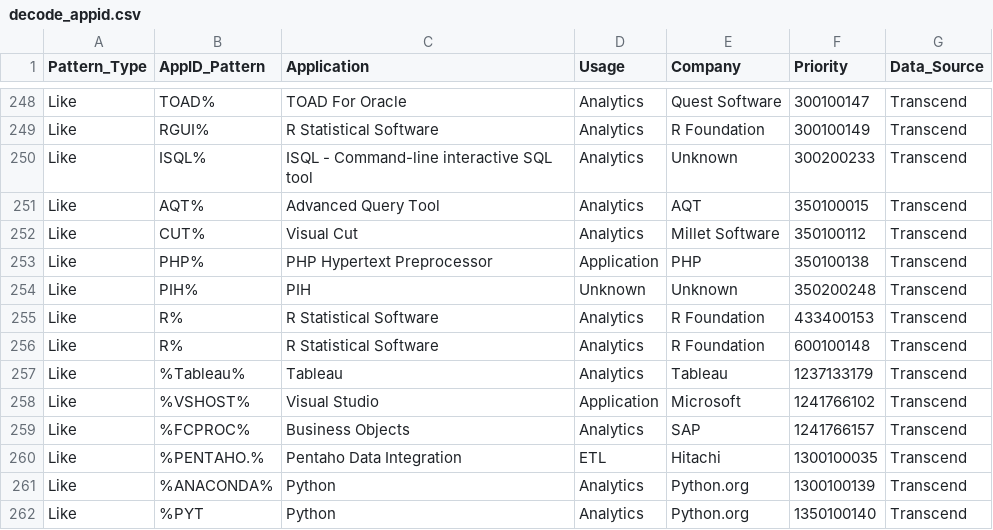
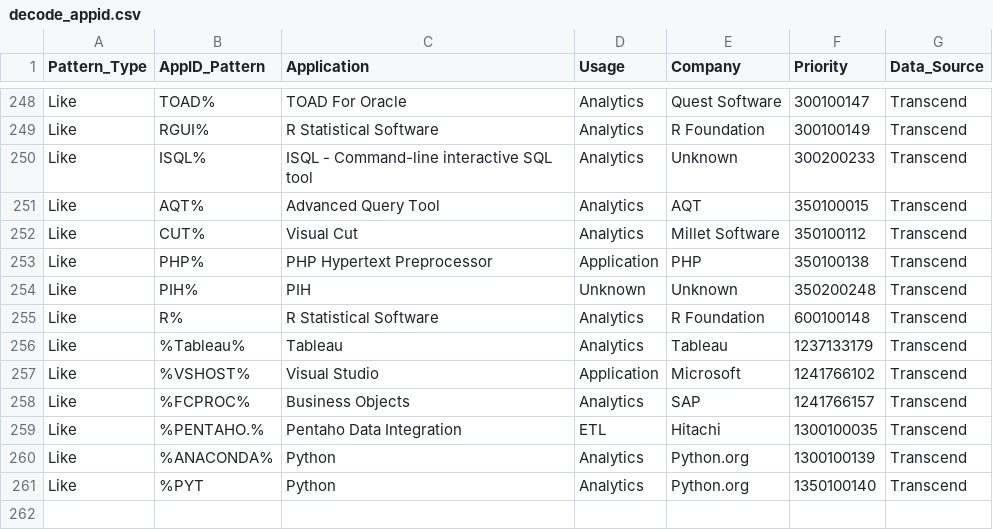
Before and after one commit to tdcoa/systasks, a CSV file: Metrics/data/decode_appid.csv, drawn as a sheet; only a part is shown, gaps mark what is left out; the diff names each change by its address in the sheet, - before the commit and + after, or states it on an @@ line.

Commit message:
removed bad record

```diff
--- a/Metrics/data/decode_appid.csv
+++ b/Metrics/data/decode_appid.csv
-row 255: Like | R% | R Statistical Software | Analytics | R Foundation | 433400153 | Transcend
```
